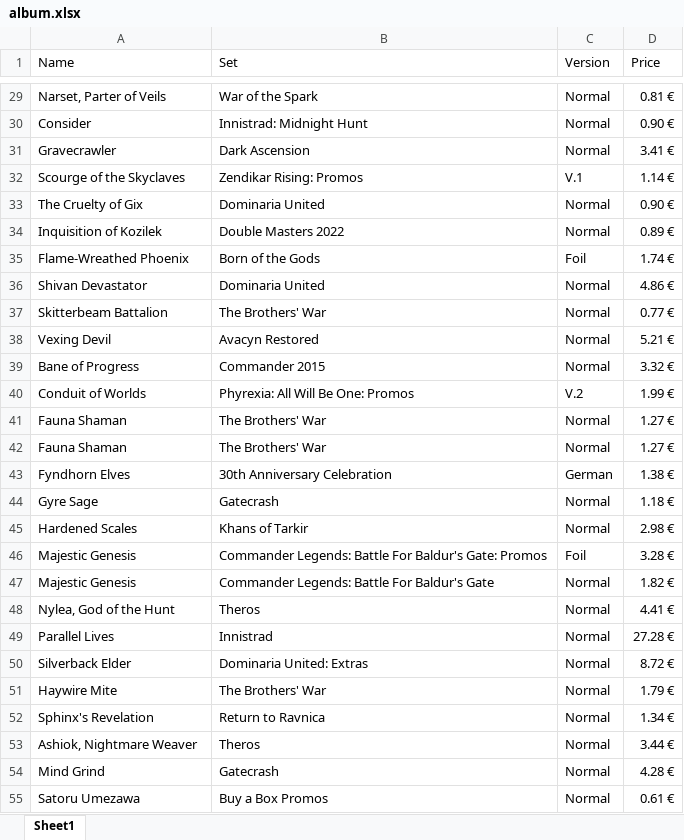
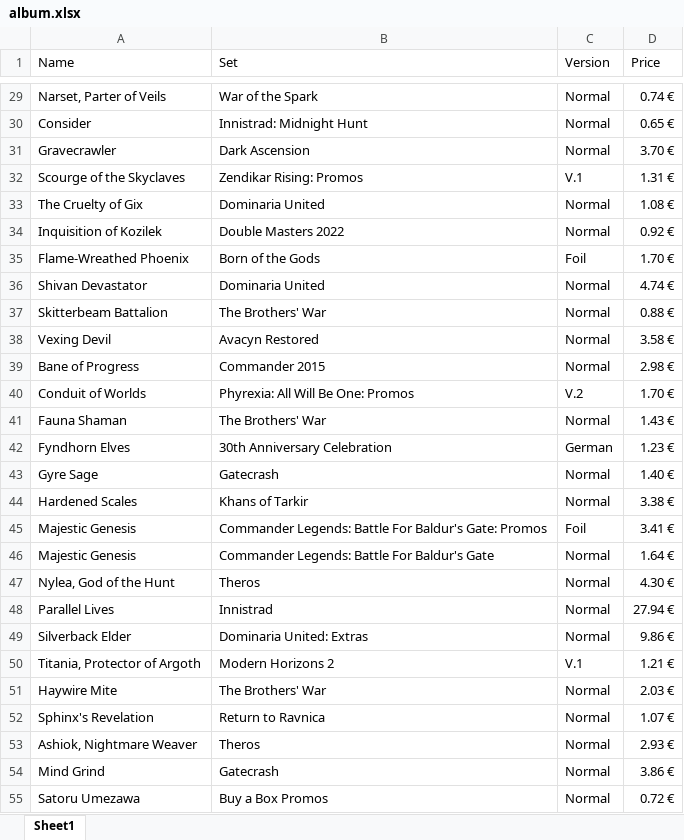
Before and after one commit to Vimor123/mtg-card-price-updater, an Excel workbook: album.xlsx, sheet Sheet1, drawn as a sheet; only a part is shown, gaps mark what is left out; values as stored, in another font and other column widths than the file's, no borders; removed rows and columns are numbered as before the commit, all else as after; the diff covers the shown part only; the diff names each change by its address in the sheet, - before the commit and + after, or states it on an @@ line.

```diff
--- a/album.xlsx (sheet Sheet1)
+++ b/album.xlsx (sheet Sheet1)
-D29 (Price): 0.81 €
+D29 (Price): 0.74 €
-D30 (Price): 0.90 €
+D30 (Price): 0.65 €
-D31 (Price): 3.41 €
+D31 (Price): 3.70 €
-D32 (Price): 1.14 €
+D32 (Price): 1.31 €
-D33 (Price): 0.90 €
+D33 (Price): 1.08 €
-D34 (Price): 0.89 €
+D34 (Price): 0.92 €
-D35 (Price): 1.74 €
+D35 (Price): 1.70 €
-D36 (Price): 4.86 €
+D36 (Price): 4.74 €
-D37 (Price): 0.77 €
+D37 (Price): 0.88 €
-D38 (Price): 5.21 €
+D38 (Price): 3.58 €
-D39 (Price): 3.32 €
+D39 (Price): 2.98 €
-D40 (Price): 1.99 €
+D40 (Price): 1.70 €
-D41 (Price): 1.27 €
+D41 (Price): 1.43 €
-row 42: Fauna Shaman | The Brothers' War | Normal | 1.27 €
-D42 (Price): 1.38 €
+D42 (Price): 1.23 €
-D43 (Price): 1.18 €
+D43 (Price): 1.40 €
-D44 (Price): 2.98 €
+D44 (Price): 3.38 €
-D45 (Price): 3.28 €
+D45 (Price): 3.41 €
-D46 (Price): 1.82 €
+D46 (Price): 1.64 €
-D47 (Price): 4.41 €
+D47 (Price): 4.30 €
-D48 (Price): 27.28 €
+D48 (Price): 27.94 €
-D49 (Price): 8.72 €
+D49 (Price): 9.86 €
+row 50: Titania, Protector of Argoth | Modern Horizons 2 | V.1 | 1.21 €
-D51 (Price): 1.79 €
+D51 (Price): 2.03 €
-D52 (Price): 1.34 €
+D52 (Price): 1.07 €
-D53 (Price): 3.44 €
+D53 (Price): 2.93 €
-D54 (Price): 4.28 €
+D54 (Price): 3.86 €
-D55 (Price): 0.61 €
+D55 (Price): 0.72 €
```
Also changed, not shown: 60 edited cells elsewhere in this sheet.
